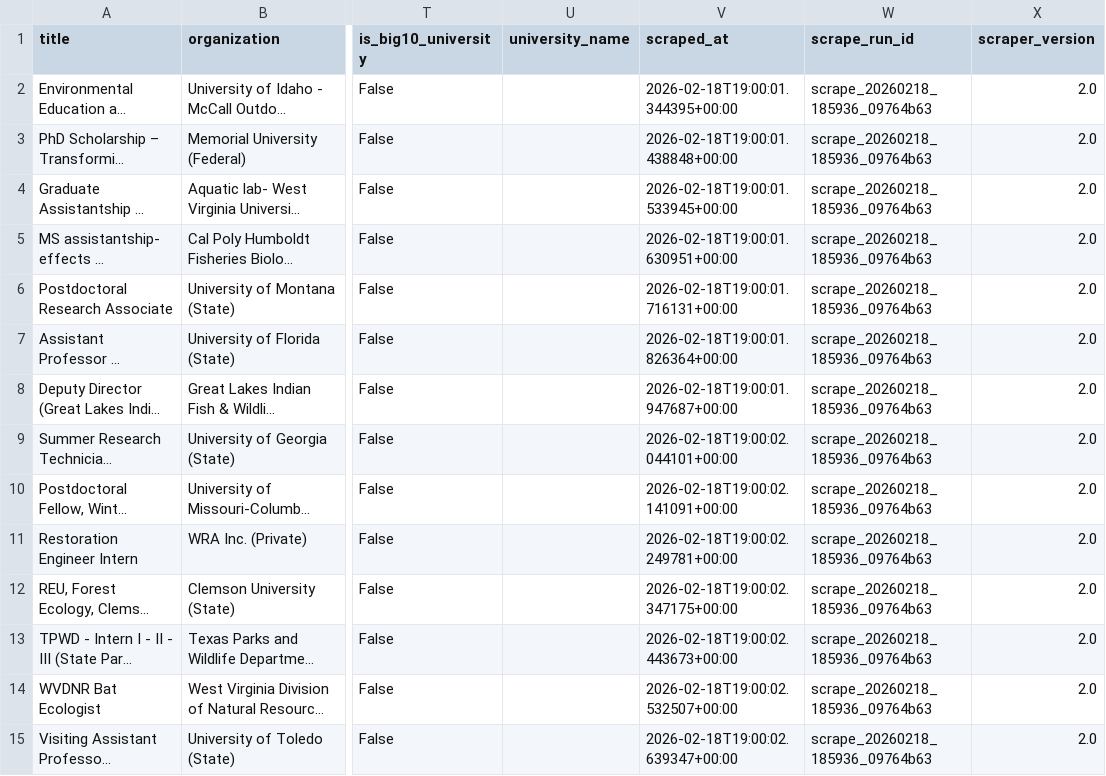
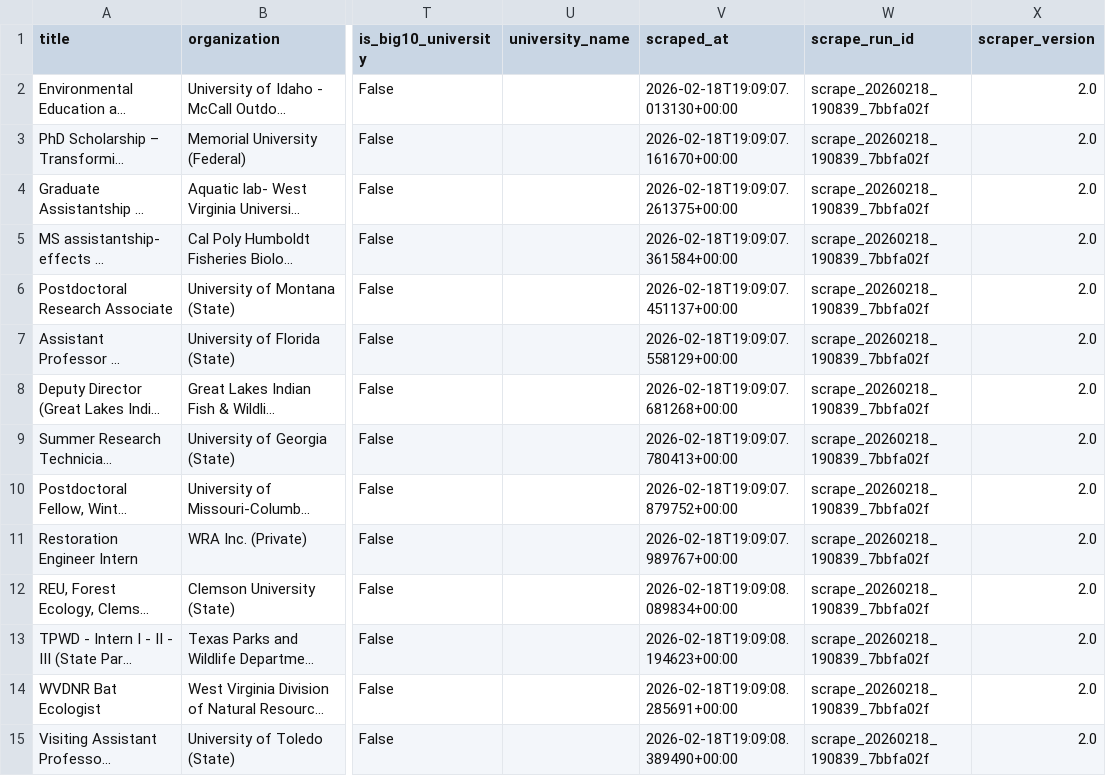
Before and after one commit to chrischizinski/wildlife-grad-dashboard, a CSV file: data/raw/all_positions_detailed.csv, drawn as a sheet; only a part is shown, gaps mark what is left out; long unchanged cells end in …; the diff covers the shown part only; the diff names each change by its address in the sheet, - before the commit and + after, or states it on an @@ line.

```diff
--- a/data/raw/all_positions_detailed.csv
+++ b/data/raw/all_positions_detailed.csv
-V2 (scraped_at): 2026-02-18T19:00:01.344395+00:00
+V2 (scraped_at): 2026-02-18T19:09:07.013130+00:00
-W2:W15 (scrape_run_id): scrape_20260218_185936_09764b63
+W2:W15 (scrape_run_id): scrape_20260218_190839_7bbfa02f
-V3 (scraped_at): 2026-02-18T19:00:01.438848+00:00
+V3 (scraped_at): 2026-02-18T19:09:07.161670+00:00
-V4 (scraped_at): 2026-02-18T19:00:01.533945+00:00
+V4 (scraped_at): 2026-02-18T19:09:07.261375+00:00
-V5 (scraped_at): 2026-02-18T19:00:01.630951+00:00
+V5 (scraped_at): 2026-02-18T19:09:07.361584+00:00
-V6 (scraped_at): 2026-02-18T19:00:01.716131+00:00
+V6 (scraped_at): 2026-02-18T19:09:07.451137+00:00
-V7 (scraped_at): 2026-02-18T19:00:01.826364+00:00
+V7 (scraped_at): 2026-02-18T19:09:07.558129+00:00
-V8 (scraped_at): 2026-02-18T19:00:01.947687+00:00
+V8 (scraped_at): 2026-02-18T19:09:07.681268+00:00
-V9 (scraped_at): 2026-02-18T19:00:02.044101+00:00
+V9 (scraped_at): 2026-02-18T19:09:07.780413+00:00
-V10 (scraped_at): 2026-02-18T19:00:02.141091+00:00
+V10 (scraped_at): 2026-02-18T19:09:07.879752+00:00
-V11 (scraped_at): 2026-02-18T19:00:02.249781+00:00
+V11 (scraped_at): 2026-02-18T19:09:07.989767+00:00
-V12 (scraped_at): 2026-02-18T19:00:02.347175+00:00
+V12 (scraped_at): 2026-02-18T19:09:08.089834+00:00
-V13 (scraped_at): 2026-02-18T19:00:02.443673+00:00
+V13 (scraped_at): 2026-02-18T19:09:08.194623+00:00
-V14 (scraped_at): 2026-02-18T19:00:02.532507+00:00
+V14 (scraped_at): 2026-02-18T19:09:08.285691+00:00
-V15 (scraped_at): 2026-02-18T19:00:02.639347+00:00
+V15 (scraped_at): 2026-02-18T19:09:08.389490+00:00
```
Also changed, not shown: 30 edited cells elsewhere in this file, data/processed/verified_graduate_assistantships.csv, 11 other files.
